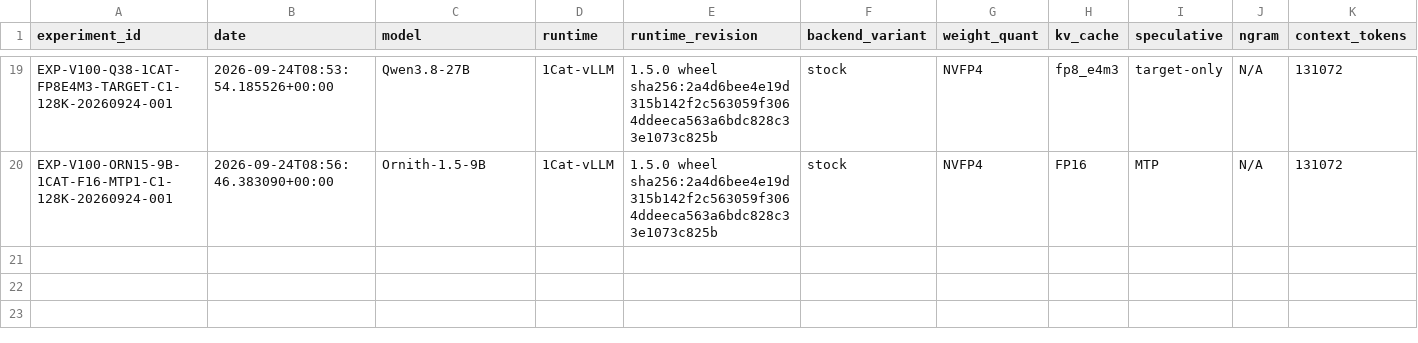
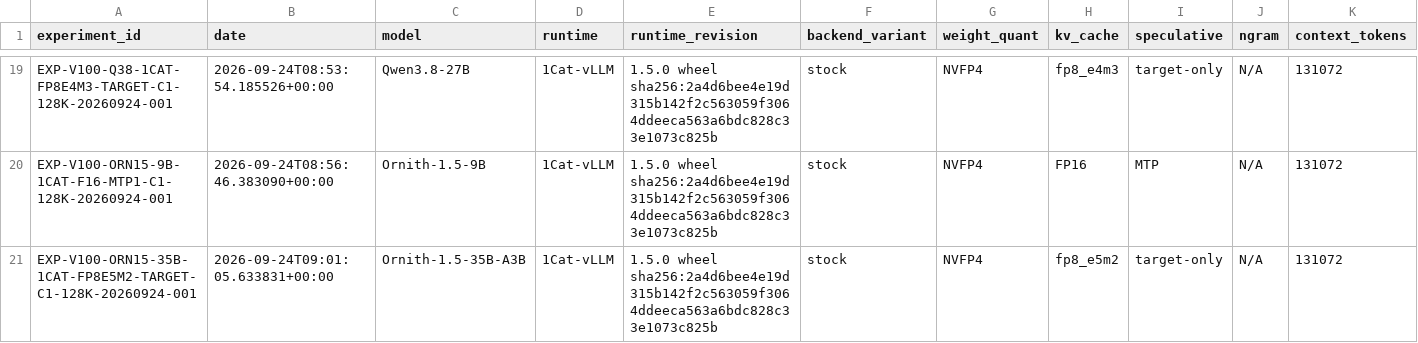
Before and after one commit to loopwhile/v100-llm-test, a CSV file: results/summary.csv, drawn as a sheet; only a part is shown, gaps mark what is left out; rows hold the shown columns only; the diff names each change by its address in the sheet, - before the commit and + after, or states it on an @@ line.

Commit message:
wbs(2.2.3): closeout Ornith 35B STOCK C1 128K as FAIL_STARTUP; halt further execution

```diff
--- a/results/summary.csv
+++ b/results/summary.csv
+row 21: EXP-V100-ORN15-35B-1CAT-FP8E5M2-TARGET-C1-128K-20260924-001 | 2026-09-24T09:01:05.633831+00:00 | Ornith-1.5-35B-A3B | 1Cat-vLLM | 1.5.0 wheel sha256:2a4d6bee4e19d315b142f2c563059f3064ddeeca563a6bdc828c33e1073c825b | stock | NVFP4 | fp8_e5m2 | target-only | N/A | 131072
```
Also changed, not shown: reports/comparison.csv, 19 other files.
